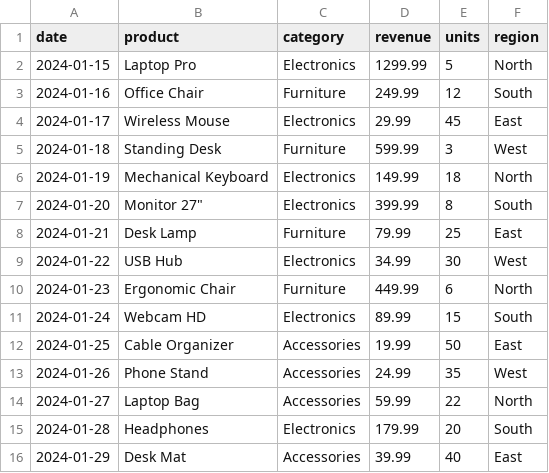
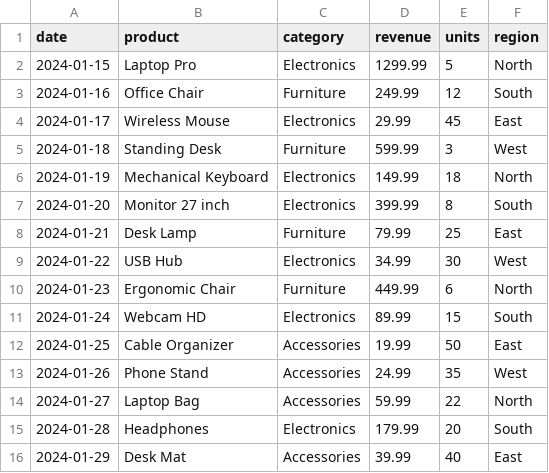
Before and after one commit to botassembly/jn, a CSV file: demos/csv-filtering/sales_data.csv, drawn as a sheet.

```diff
--- a/demos/csv-filtering/sales_data.csv
+++ b/demos/csv-filtering/sales_data.csv
@@ -6,3 +6,3 @@ date,product,category,revenue,units,region
 2024-01-19,Mechanical Keyboard,Electronics,149.99,18,North
-2024-01-20,Monitor 27",Electronics,399.99,8,South
+2024-01-20,Monitor 27 inch,Electronics,399.99,8,South
 2024-01-21,Desk Lamp,Furniture,79.99,25,East
```
Also changed, not shown: 10 other files.
